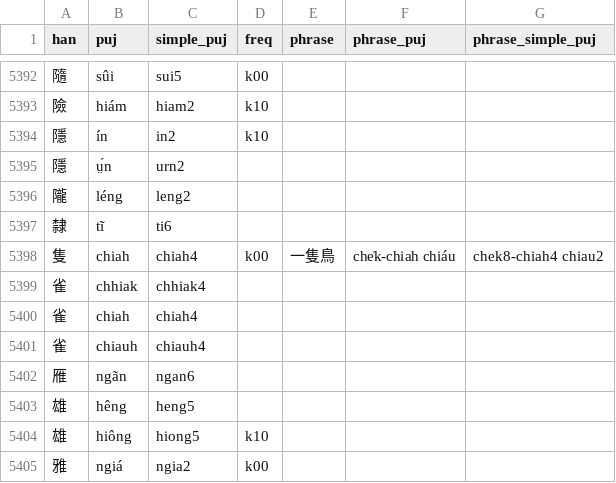
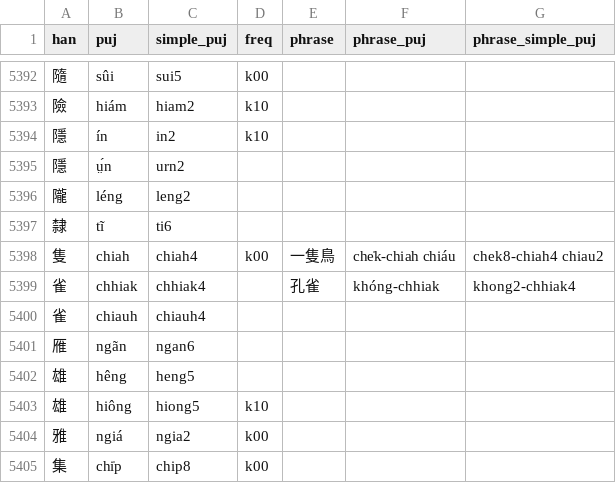
Before and after one commit to hokkien-writing/teochew-lexicon, a CSV file: character.csv, drawn as a sheet; only a part is shown, gaps mark what is left out; the shorter side is filled out with more unchanged rows.

Commit message:
Add 孔雀

```diff
--- a/character.csv
+++ b/character.csv
@@ -5398,4 +5398,3 @@ han,puj,simple_puj,freq,phrase,phrase_puj,phrase_simple_puj
 隻,chiah,chiah4,k00,一隻鳥,che̍k-chiah chiáu,chek8-chiah4 chiau2
-雀,chhiak,chhiak4,,,,
-雀,chiah,chiah4,,,,
+雀,chhiak,chhiak4,,孔雀,khóng-chhiak,khong2-chhiak4
 雀,chiauh,chiauh4,,,,
```
